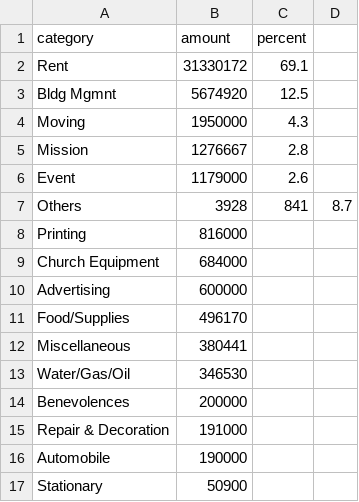
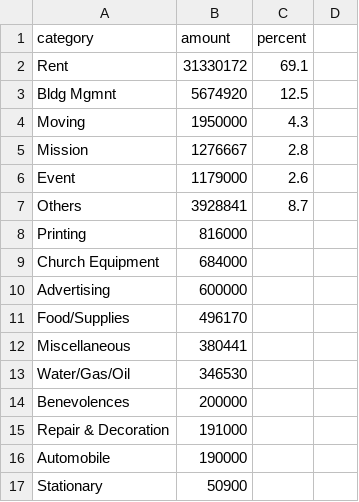
Before and after one commit to Hohyun/weekly-info, a CSV file: resources/public/expense.csv, drawn as a sheet.

Commit message:
expense data change

```diff
--- a/resources/public/expense.csv
+++ b/resources/public/expense.csv
@@ -6,3 +6,3 @@ Mission,1276667,2.8
 Event,1179000,2.6
-Others,3928,841,8.7
+Others,3928841,8.7
 Printing,816000,
```
